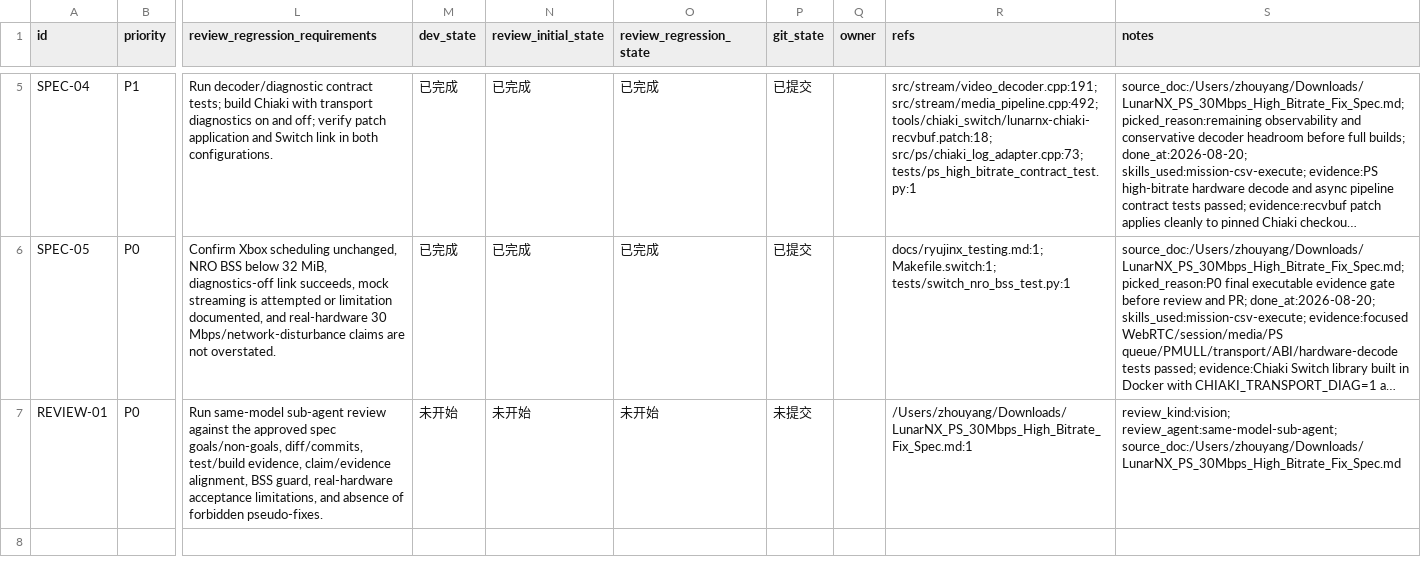
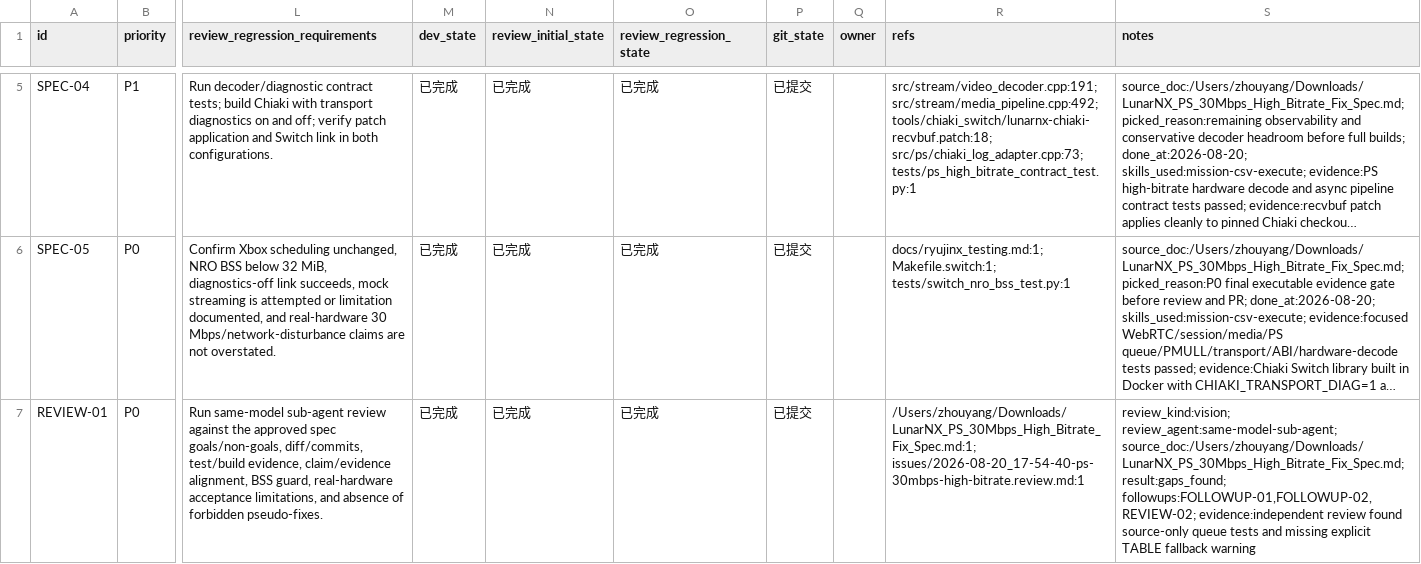
Before and after one commit to thinkzhou/LunarNX, a CSV file: issues/2026-08-20_17-54-40-ps-30mbps-high-bitrate.csv, drawn as a sheet; only a part is shown, gaps mark what is left out; long unchanged cells end in …; the diff covers the shown part only; the diff names each change by its address in the sheet, - before the commit and + after, or states it on an @@ line.

Commit message:
🧪 test(ps): execute bounded recovery policy
Why: independent review found that bounded recovery evidence was source-contract-only and PMULL fallback lacked an explicit warning.

Why this works: MediaPipeline now uses deterministic production policy predicates exercised by a compiled C++ test across queue, age, recovery, generation, epoch, and stopped-state gates; TABLE fallback emits a persistent warning.

Remaining: real Switch/PS5 high-bitrate soak and disturbance testing remain hardware-dependent.

```diff
--- a/issues/2026-08-20_17-54-40-ps-30mbps-high-bitrate.csv
+++ b/issues/2026-08-20_17-54-40-ps-30mbps-high-bitrate.csv
-M7 (dev_state): 未开始
+M7 (dev_state): 已完成
-N7 (review_initial_state): 未开始
+N7 (review_initial_state): 已完成
-O7 (review_regression_state): 未开始
+O7 (review_regression_state): 已完成
-P7 (git_state): 未提交
+P7 (git_state): 已提交
-R7 (refs): /Users/zhouyang/Downloads/LunarNX_PS_30Mbps_High_Bitrate_Fix_Spec.md:1
+R7 (refs): /Users/zhouyang/Downloads/LunarNX_PS_30Mbps_High_Bitrate_Fix_Spec.md:1; issues/2026-08-20_17-54-40-ps-30mbps-high-bitrate.review.md:1
-S7 (notes): review_kind:vision; review_agent:same-model-sub-agent; source_doc:/Users/zhouyang/Downloads/LunarNX_PS_30Mbps_High_Bitrate_Fix_Spec.md
+S7 (notes): review_kind:vision; review_agent:same-model-sub-agent; source_doc:/Users/zhouyang/Downloads/LunarNX_PS_30Mbps_High_Bitrate_Fix_Spec.md; result:gaps_found; followups:FOLLOWUP-01,FOLLOWUP-02,REVIEW-02; evidence:independent review found source-only queue tests and missing explicit TABLE fallback warning
```
Also changed, not shown: 3 added rows elsewhere in this file, 11 other files.
